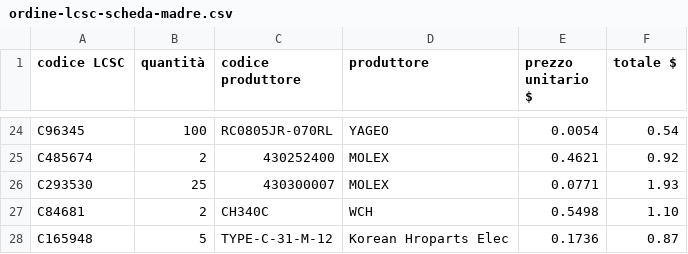
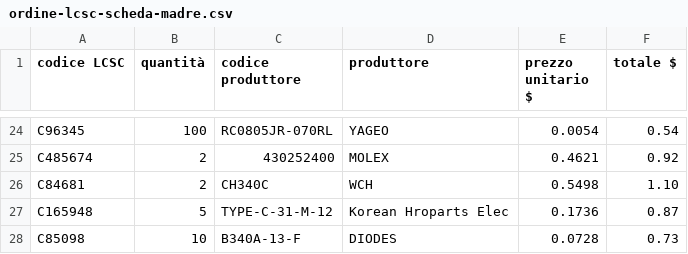
Before and after one commit to lucaversus/C3-cruscotto-smart, a CSV file: cruscotto/docs/ordine-lcsc-scheda-madre.csv, drawn as a sheet; only a part is shown, gaps mark what is left out; the shorter side is filled out with more unchanged rows; the diff names each change by its address in the sheet, - before the commit and + after, or states it on an @@ line.

```diff
--- a/cruscotto/docs/ordine-lcsc-scheda-madre.csv
+++ b/cruscotto/docs/ordine-lcsc-scheda-madre.csv
-row 26: C293530 | 25 | 430300007 | MOLEX | 0.0771 | 1.93
```
Also changed, not shown: cruscotto/docs/ordine-farnell-scheda-madre.csv, 5 other files.
